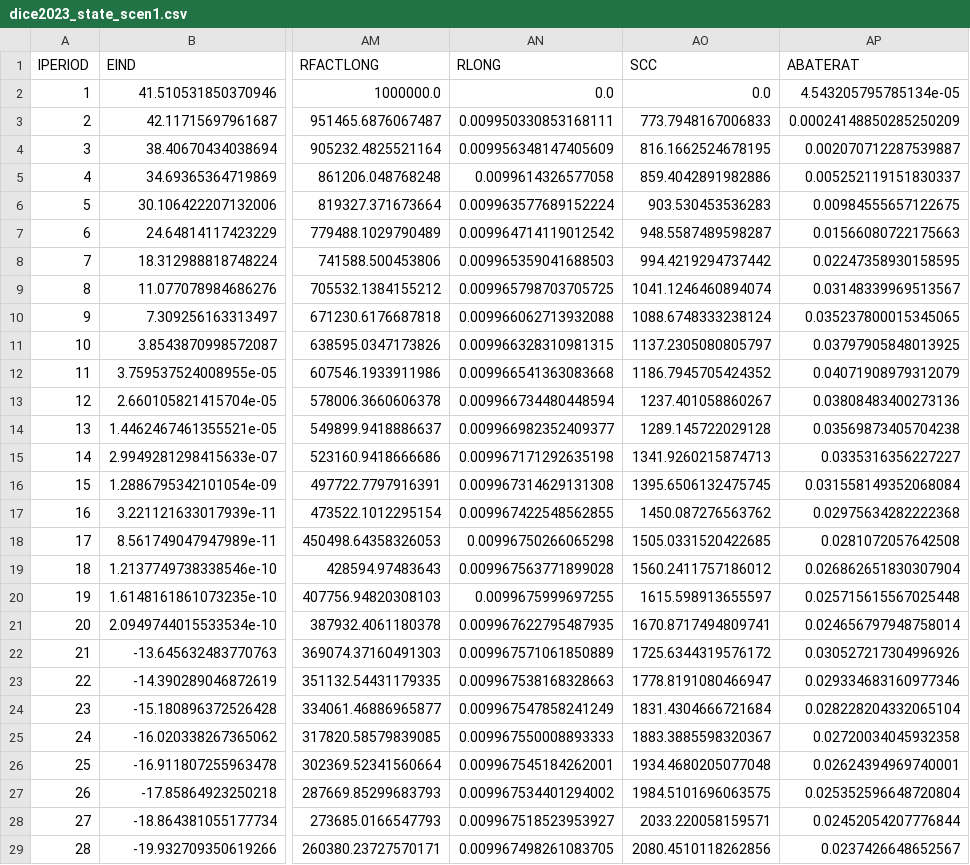
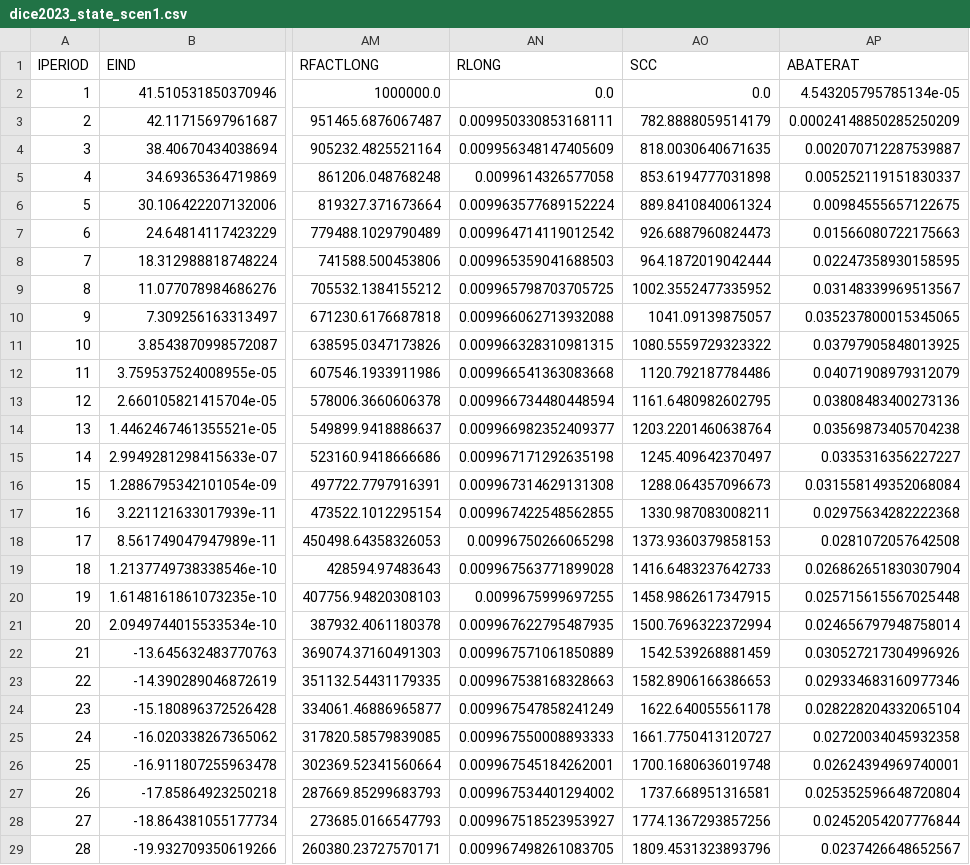
Before and after one commit to Mo-in-ul/PyDICE-2023, a CSV file: dice/validation/python_output/dice2023_state_scen1.csv, drawn as a sheet; only a part is shown, gaps mark what is left out; the diff covers the shown part only; the diff names each change by its address in the sheet, - before the commit and + after, or states it on an @@ line.

```diff
--- a/dice/validation/python_output/dice2023_state_scen1.csv
+++ b/dice/validation/python_output/dice2023_state_scen1.csv
-AO3 (SCC): 773.7948167006833
+AO3 (SCC): 782.8888059514179
-AO4 (SCC): 816.1662524678195
+AO4 (SCC): 818.0030640671635
-AO5 (SCC): 859.4042891982886
+AO5 (SCC): 853.6194777031898
-AO6 (SCC): 903.530453536283
+AO6 (SCC): 889.8410840061324
-AO7 (SCC): 948.5587489598287
+AO7 (SCC): 926.6887960824473
-AO8 (SCC): 994.4219294737442
+AO8 (SCC): 964.1872019042444
-AO9 (SCC): 1041.1246460894074
+AO9 (SCC): 1002.3552477335952
-AO10 (SCC): 1088.6748333238124
+AO10 (SCC): 1041.09139875057
-AO11 (SCC): 1137.2305080805797
+AO11 (SCC): 1080.5559729323322
-AO12 (SCC): 1186.7945705424352
+AO12 (SCC): 1120.792187784486
-AO13 (SCC): 1237.401058860267
+AO13 (SCC): 1161.6480982602795
-AO14 (SCC): 1289.145722029128
+AO14 (SCC): 1203.2201460638764
-AO15 (SCC): 1341.9260215874713
+AO15 (SCC): 1245.409642370497
-AO16 (SCC): 1395.6506132475745
+AO16 (SCC): 1288.064357096673
-AO17 (SCC): 1450.087276563762
+AO17 (SCC): 1330.987083008211
-AO18 (SCC): 1505.0331520422685
+AO18 (SCC): 1373.9360379858153
-AO19 (SCC): 1560.2411757186012
+AO19 (SCC): 1416.6483237642733
-AO20 (SCC): 1615.598913655597
+AO20 (SCC): 1458.9862617347915
-AO21 (SCC): 1670.8717494809741
+AO21 (SCC): 1500.7696322372994
-AO22 (SCC): 1725.6344319576172
+AO22 (SCC): 1542.539268881459
-AO23 (SCC): 1778.8191080466947
+AO23 (SCC): 1582.8906166386653
-AO24 (SCC): 1831.4304666721684
+AO24 (SCC): 1622.640055561178
-AO25 (SCC): 1883.3885598320367
+AO25 (SCC): 1661.7750413120727
-AO26 (SCC): 1934.4680205077048
+AO26 (SCC): 1700.1680636019748
-AO27 (SCC): 1984.5101696063575
+AO27 (SCC): 1737.668951316581
-AO28 (SCC): 2033.220058159571
+AO28 (SCC): 1774.1367293857256
-AO29 (SCC): 2080.4510118262856
+AO29 (SCC): 1809.4531323893796
```
Also changed, not shown: 53 edited cells elsewhere in this file, dice/validation/python_output/dice2023_state_scen10.csv, dice/validation/python_output/dice2023_state_scen2.csv, 16 other files.
